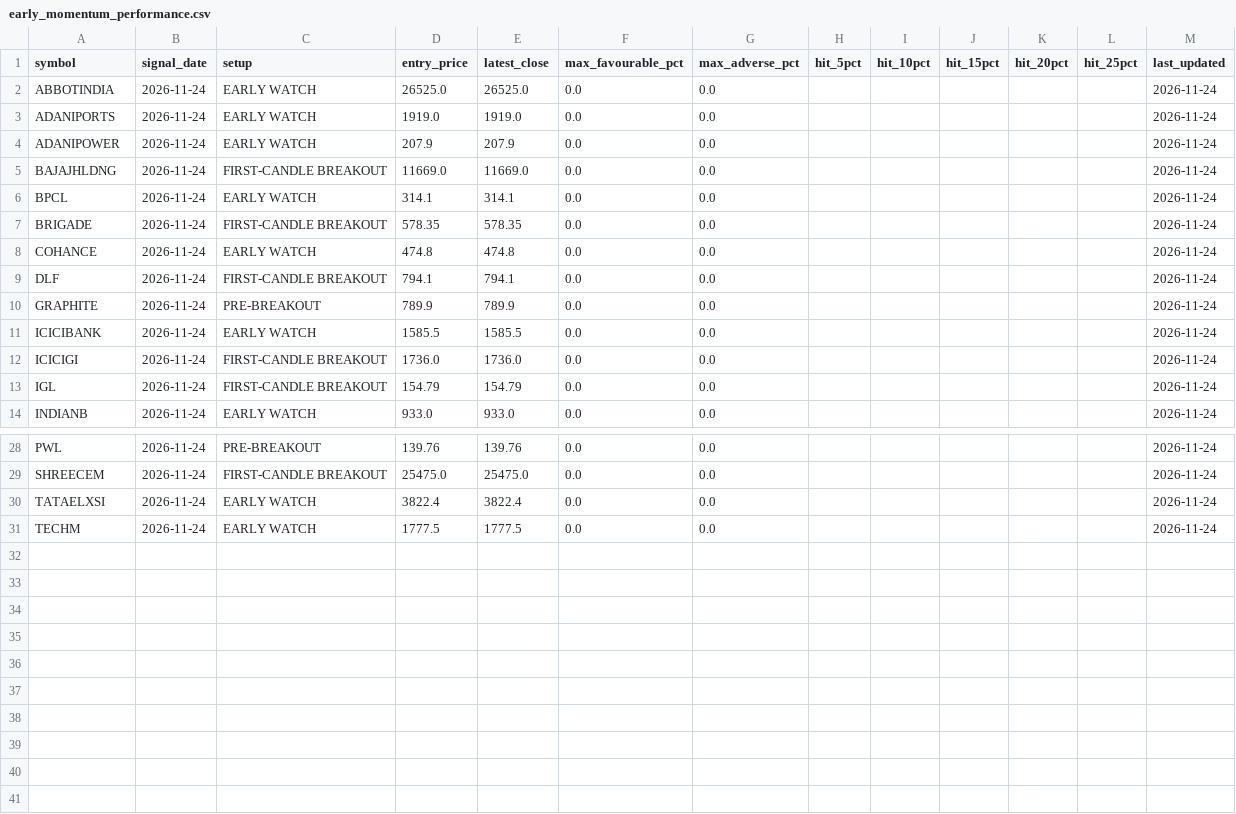
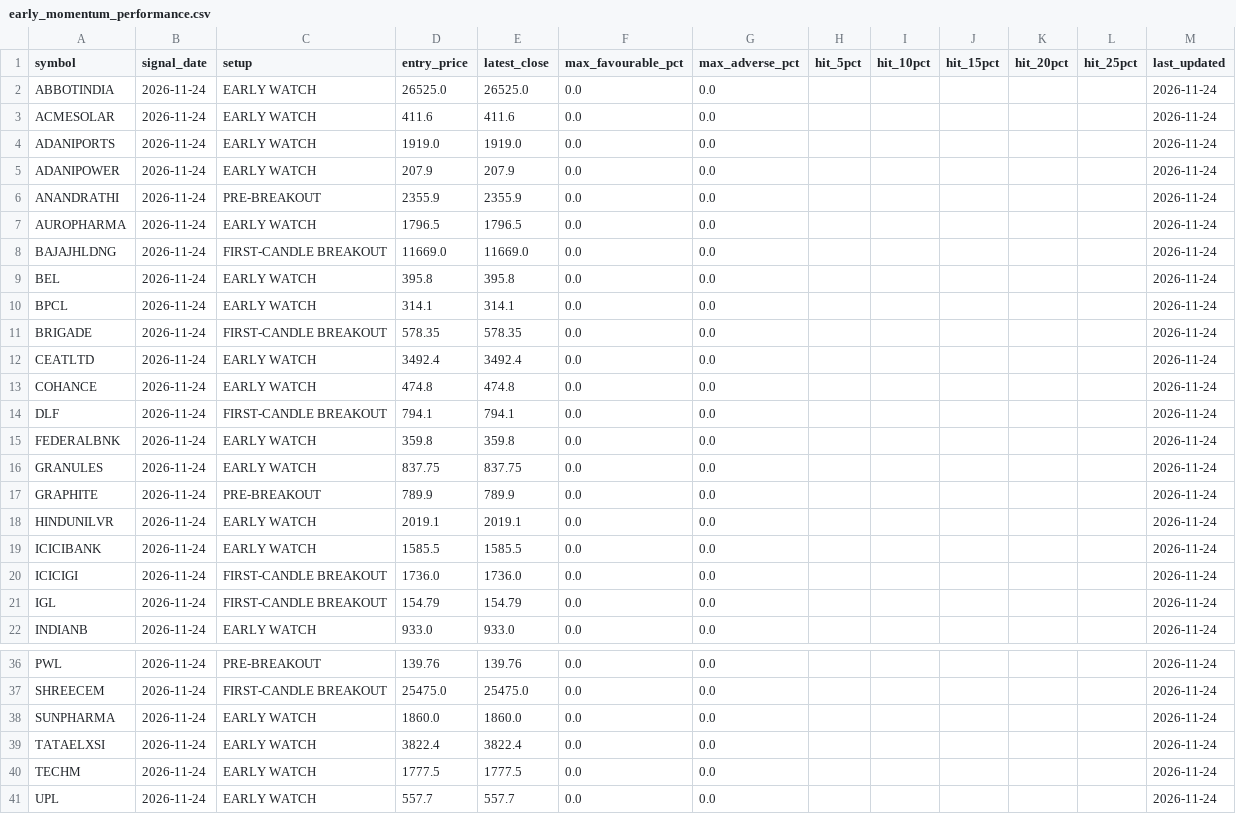
Before and after one commit to spy15007-arch/Trading-OS-v12, a CSV file: reports/early_momentum_performance.csv, drawn as a sheet; only a part is shown, gaps mark what is left out; the diff names each change by its address in the sheet, - before the commit and + after, or states it on an @@ line.

```diff
--- a/reports/early_momentum_performance.csv
+++ b/reports/early_momentum_performance.csv
+row 3: ACMESOLAR | 2026-11-24 | EARLY WATCH | 411.6 | 411.6 | 0.0 | 0.0 |  |  |  |  |  | 2026-11-24
+row 6: ANANDRATHI | 2026-11-24 | PRE-BREAKOUT | 2355.9 | 2355.9 | 0.0 | 0.0 |  |  |  |  |  | 2026-11-24
+row 7: AUROPHARMA | 2026-11-24 | EARLY WATCH | 1796.5 | 1796.5 | 0.0 | 0.0 |  |  |  |  |  | 2026-11-24
+row 9: BEL | 2026-11-24 | EARLY WATCH | 395.8 | 395.8 | 0.0 | 0.0 |  |  |  |  |  | 2026-11-24
+row 12: CEATLTD | 2026-11-24 | EARLY WATCH | 3492.4 | 3492.4 | 0.0 | 0.0 |  |  |  |  |  | 2026-11-24
+row 15: FEDERALBNK | 2026-11-24 | EARLY WATCH | 359.8 | 359.8 | 0.0 | 0.0 |  |  |  |  |  | 2026-11-24
+row 16: GRANULES | 2026-11-24 | EARLY WATCH | 837.75 | 837.75 | 0.0 | 0.0 |  |  |  |  |  | 2026-11-24
+row 18: HINDUNILVR | 2026-11-24 | EARLY WATCH | 2019.1 | 2019.1 | 0.0 | 0.0 |  |  |  |  |  | 2026-11-24
+row 38: SUNPHARMA | 2026-11-24 | EARLY WATCH | 1860.0 | 1860.0 | 0.0 | 0.0 |  |  |  |  |  | 2026-11-24
+row 41: UPL | 2026-11-24 | EARLY WATCH | 557.7 | 557.7 | 0.0 | 0.0 |  |  |  |  |  | 2026-11-24
```
Also changed, not shown: reports/early_momentum_diagnostics.csv, reports/early_momentum_radar.csv, 3 other files.
